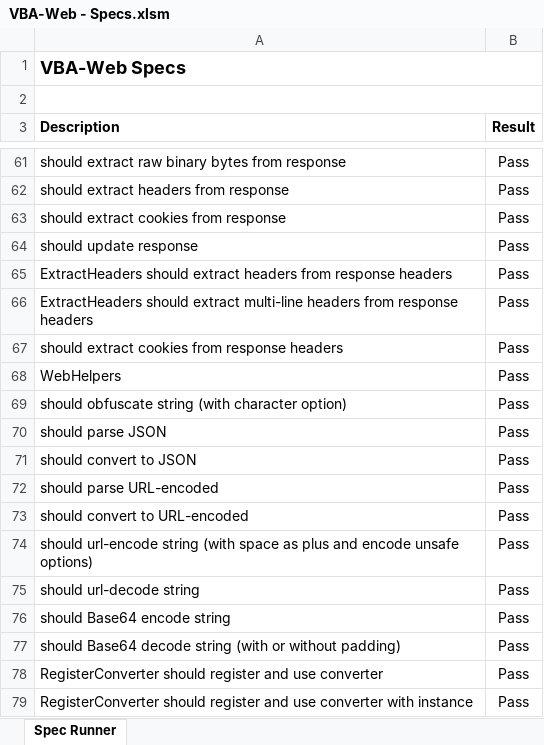
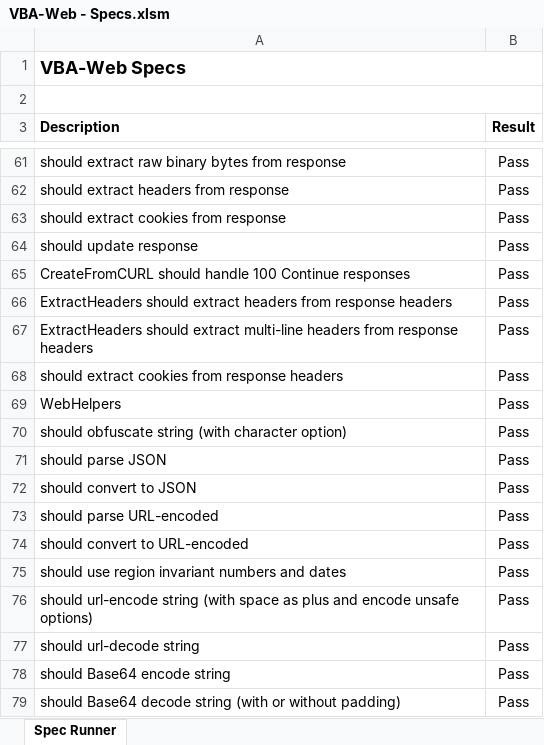
Before and after one commit to VBA-tools/VBA-Web, an Excel workbook: specs/VBA-Web - Specs.xlsm, sheet Spec Runner, drawn as a sheet; only a part is shown, gaps mark what is left out; the shorter side is filled out with more unchanged rows; values as stored, in another font and other column widths than the file's, no borders; charts and pictures and conditional formats not drawn; the diff names each change by its address in the sheet, - before the commit and + after, or states it on an @@ line.

Commit message:
Update specs with WebResponse changes

```diff
--- a/specs/VBA-Web - Specs.xlsm (sheet Spec Runner)
+++ b/specs/VBA-Web - Specs.xlsm (sheet Spec Runner)
+row 65: CreateFromCURL should handle 100 Continue responses | Pass
+row 75: should use region invariant numbers and dates | Pass
```
Also changed, not shown: 1 other file.
